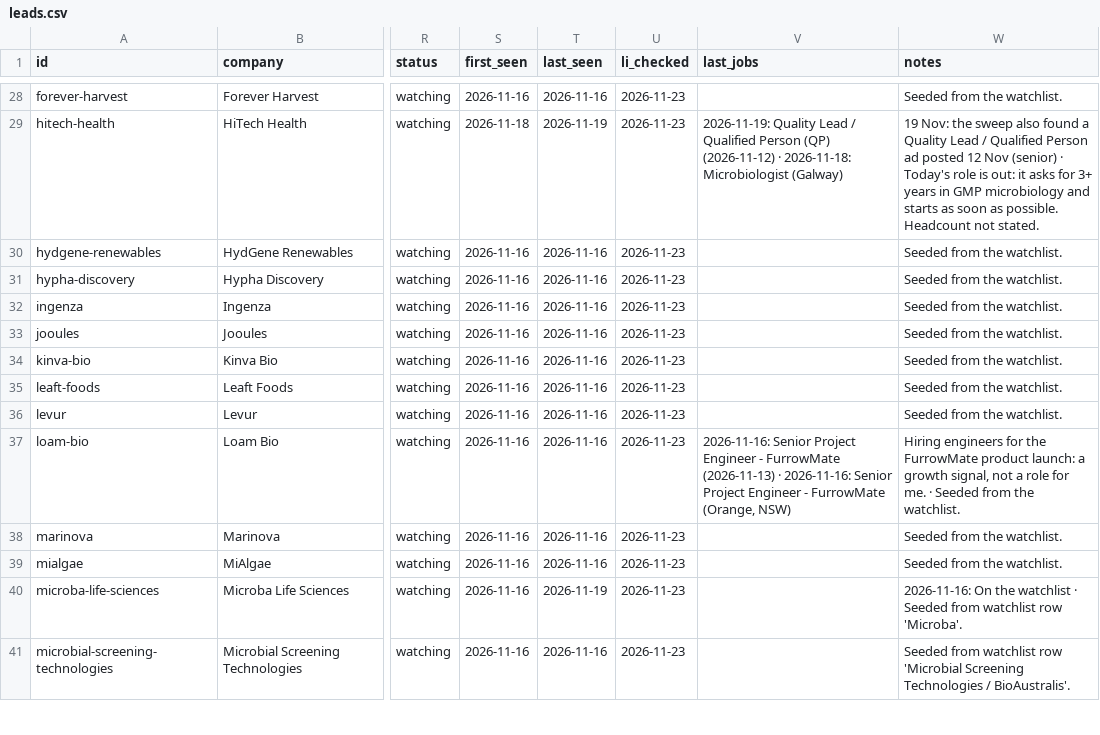
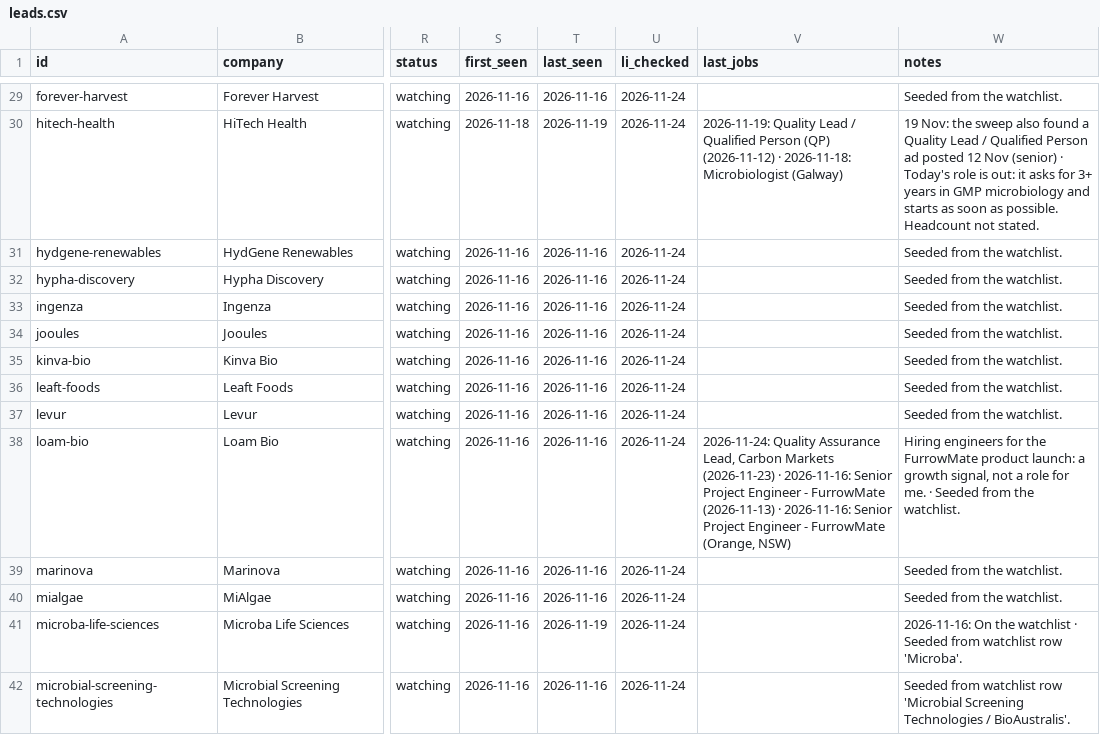
Before and after one commit to mishlin123/job-companyhunt, a CSV file: tracker/leads.csv, drawn as a sheet; only a part is shown, gaps mark what is left out; addresses are those after the commit; the diff covers the shown part only; the diff names each change by its address in the sheet, - before the commit and + after, or states it on an @@ line.

```diff
--- a/tracker/leads.csv
+++ b/tracker/leads.csv
-U29:U42 (li_checked): 2026-11-23
+U29:U42 (li_checked): 2026-11-24
-V38 (last_jobs): 2026-11-16: Senior…
+V38 (last_jobs): 2026-11-24: Quality Assurance Lead, Carbon Markets (2026-11-23) · 2026-11-16: Senior…
```
Also changed, not shown: 1 added row and 65 edited cells elsewhere in this file, tracker/outreach.csv, tracker/radar_seen.csv, 2 other files.
